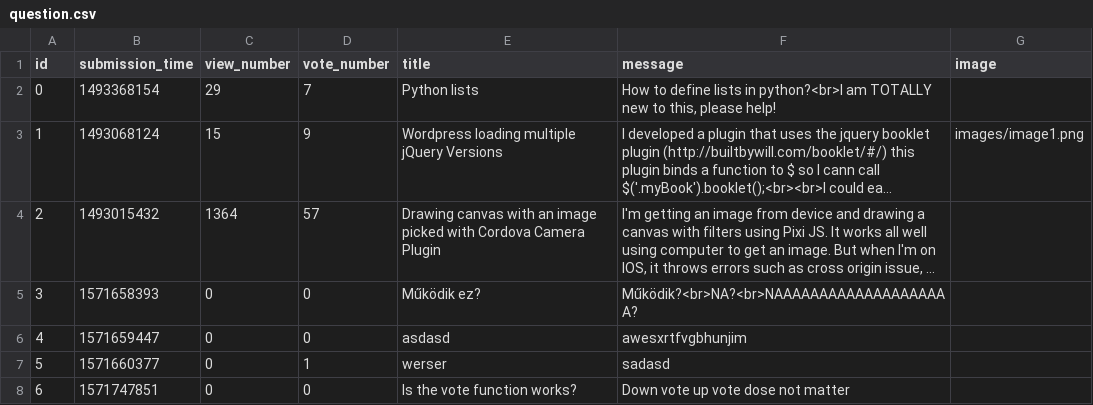
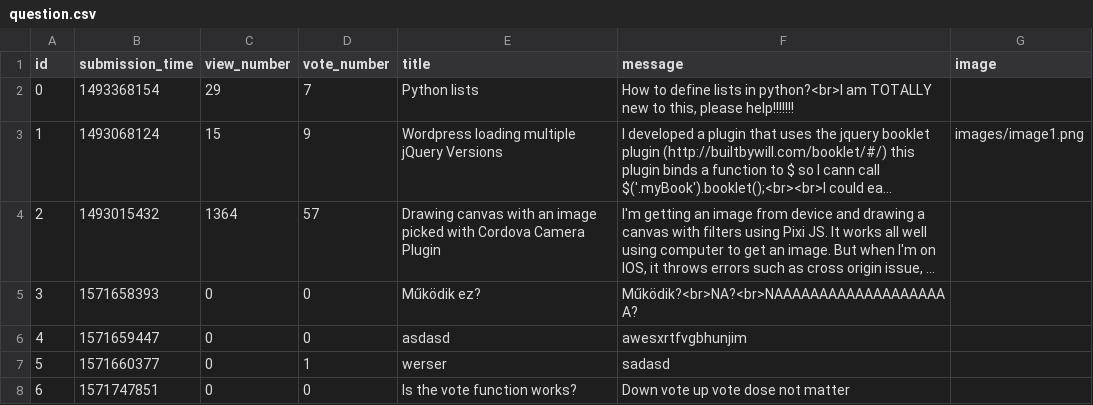
Before and after one commit to Niarit/ask-mate-python, a CSV file: question.csv, drawn as a sheet; long unchanged cells end in …; the diff names each change by its address in the sheet, - before the commit and + after, or states it on an @@ line.

```diff
--- a/question.csv
+++ b/question.csv
-F2 (message): …this, please help!
+F2 (message): …this, please help!!!!!!!
```
Also changed, not shown: answer.csv, 1 other file.
